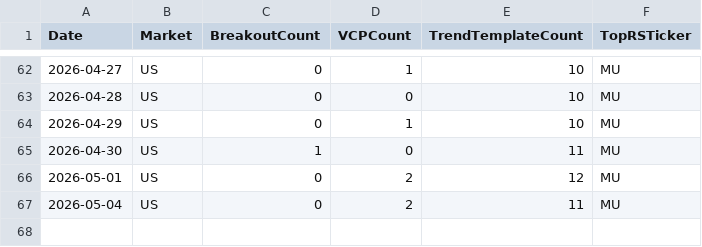
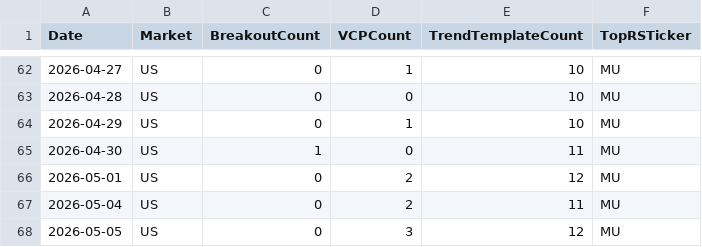
Before and after one commit to hkmoon/mark, a CSV file: report_history/scan_history.csv, drawn as a sheet; only a part is shown, gaps mark what is left out; the diff names each change by its address in the sheet, - before the commit and + after, or states it on an @@ line.

```diff
--- a/report_history/scan_history.csv
+++ b/report_history/scan_history.csv
+row 68: 2026-05-05 | US | 0 | 3 | 12 | MU
```
